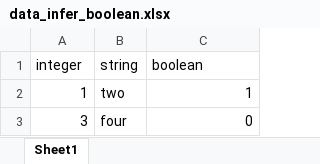
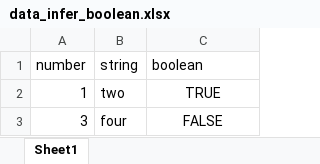
Before and after one commit to frictionlessdata/tableschema-py, an Excel workbook: data/data_infer_boolean.xlsx, sheet Sheet1, drawn as a sheet; values as stored, in another font and other column widths than the file's, no borders; charts and pictures not drawn; the diff names each change by its address in the sheet, - before the commit and + after, or states it on an @@ line.

Commit message:
Fixed integer/number cast functions

```diff
--- a/data/data_infer_boolean.xlsx (sheet Sheet1)
+++ b/data/data_infer_boolean.xlsx (sheet Sheet1)
-A1: integer
+A1: number
-C2 (boolean): 1
+C2 (boolean): TRUE
-C2:C3 alignment: right
+C2:C3 alignment: center
-C3 (boolean): 0
+C3 (boolean): FALSE
```
Also changed, not shown: charts or pictures, 5 other files.
